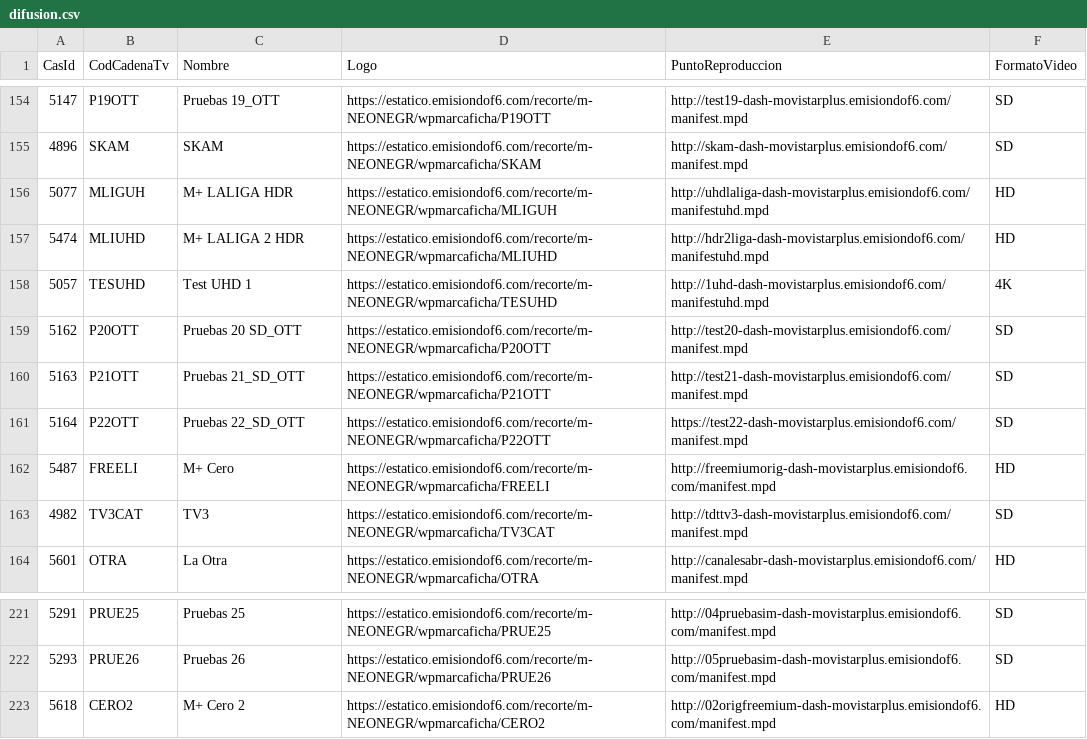
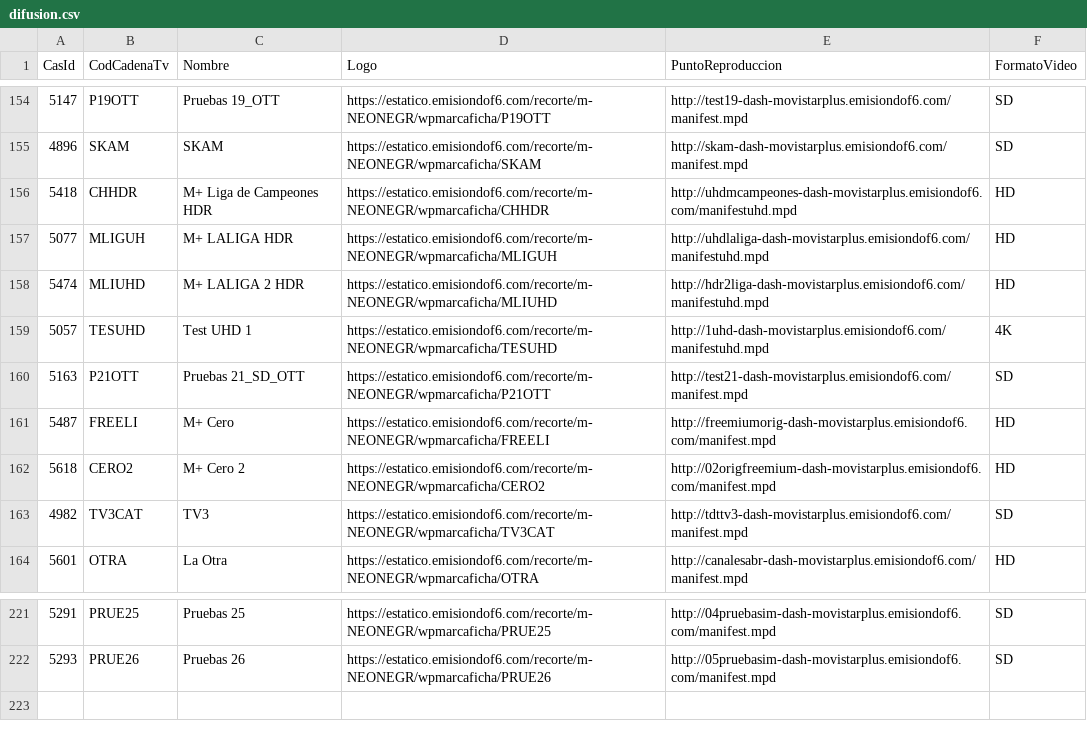
Before and after one commit to parotris3/Mfeed, a CSV file: difusion.csv, drawn as a sheet; only a part is shown, gaps mark what is left out.

```diff
--- a/difusion.csv
+++ b/difusion.csv
@@ -155,2 +155,3 @@
 "4896","SKAM","SKAM","https://estatico.emisiondof6.com/recorte/m-NEONEGR/wpmarcaficha/SKAM","http://skam-dash-movistarplus.emisiondof6.com/manifest.mpd","SD"
+"5418","CHHDR","M+ Liga de Campeones HDR","https://estatico.emisiondof6.com/recorte/m-NEONEGR/wpmarcaficha/CHHDR","http://uhdmcampeones-dash-movistarplus.emisiondof6.com/manifestuhd.mpd","HD"
 "5077","MLIGUH","M+ LALIGA HDR","https://estatico.emisiondof6.com/recorte/m-NEONEGR/wpmarcaficha/MLIGUH","http://uhdlaliga-dash-movistarplus.emisiondof6.com/manifestuhd.mpd","HD"
@@ -158,6 +159,5 @@
 "5057","TESUHD","Test UHD 1","https://estatico.emisiondof6.com/recorte/m-NEONEGR/wpmarcaficha/TESUHD","http://1uhd-dash-movistarplus.emisiondof6.com/manifestuhd.mpd","4K"
-"5162","P20OTT","Pruebas 20 SD_OTT","https://estatico.emisiondof6.com/recorte/m-NEONEGR/wpmarcaficha/P20OTT","http://test20-dash-movistarplus.emisiondof6.com/manifest.mpd","SD"
 "5163","P21OTT","Pruebas 21_SD_OTT","https://estatico.emisiondof6.com/recorte/m-NEONEGR/wpmarcaficha/P21OTT","http://test21-dash-movistarplus.emisiondof6.com/manifest.mpd","SD"
-"5164","P22OTT","Pruebas 22_SD_OTT","https://estatico.emisiondof6.com/recorte/m-NEONEGR/wpmarcaficha/P22OTT","https://test22-dash-movistarplus.emisiondof6.com/manifest.mpd","SD"
 "5487","FREELI","M+ Cero","https://estatico.emisiondof6.com/recorte/m-NEONEGR/wpmarcaficha/FREELI","http://freemiumorig-dash-movistarplus.emisiondof6.com/manifest.mpd","HD"
+"5618","CERO2","M+ Cero 2","https://estatico.emisiondof6.com/recorte/m-NEONEGR/wpmarcaficha/CERO2","http://02origfreemium-dash-movistarplus.emisiondof6.com/manifest.mpd","HD"
 "4982","TV3CAT","TV3","https://estatico.emisiondof6.com/recorte/m-NEONEGR/wpmarcaficha/TV3CAT","http://tdttv3-dash-movistarplus.emisiondof6.com/manifest.mpd","SD"
@@ -222,2 +222 @@
 "5293","PRUE26","Pruebas 26","https://estatico.emisiondof6.com/recorte/m-NEONEGR/wpmarcaficha/PRUE26","http://05pruebasim-dash-movistarplus.emisiondof6.com/manifest.mpd","SD"
-"5618","CERO2","M+ Cero 2","https://estatico.emisiondof6.com/recorte/m-NEONEGR/wpmarcaficha/CERO2","http://02origfreemium-dash-movistarplus.emisiondof6.com/manifest.mpd","HD"
```
Also changed, not shown: cambios.csv.
